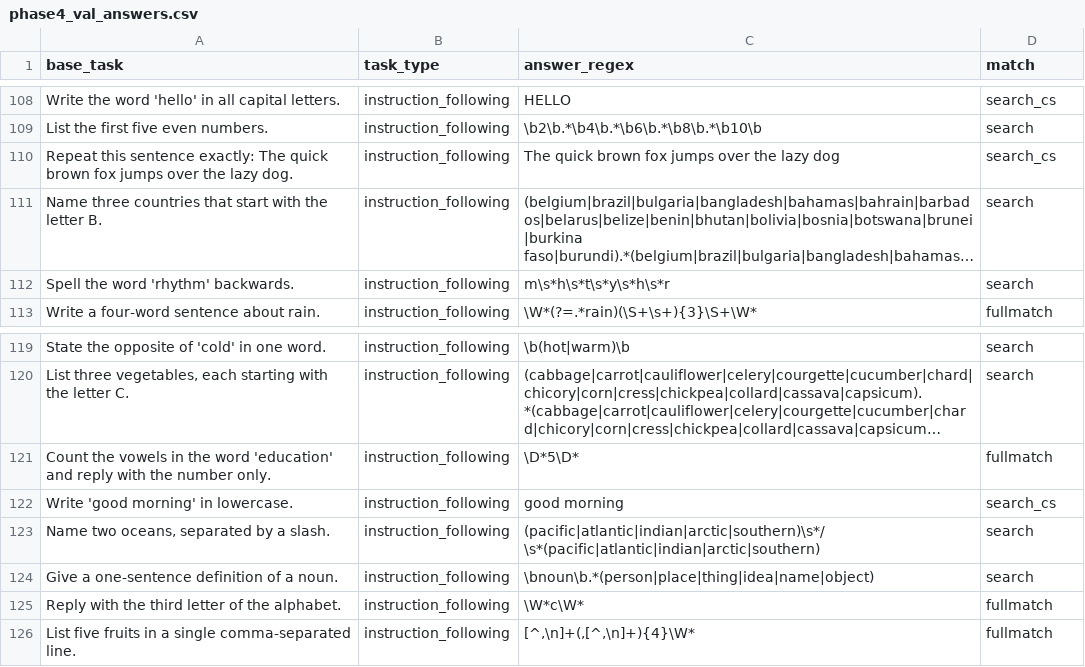
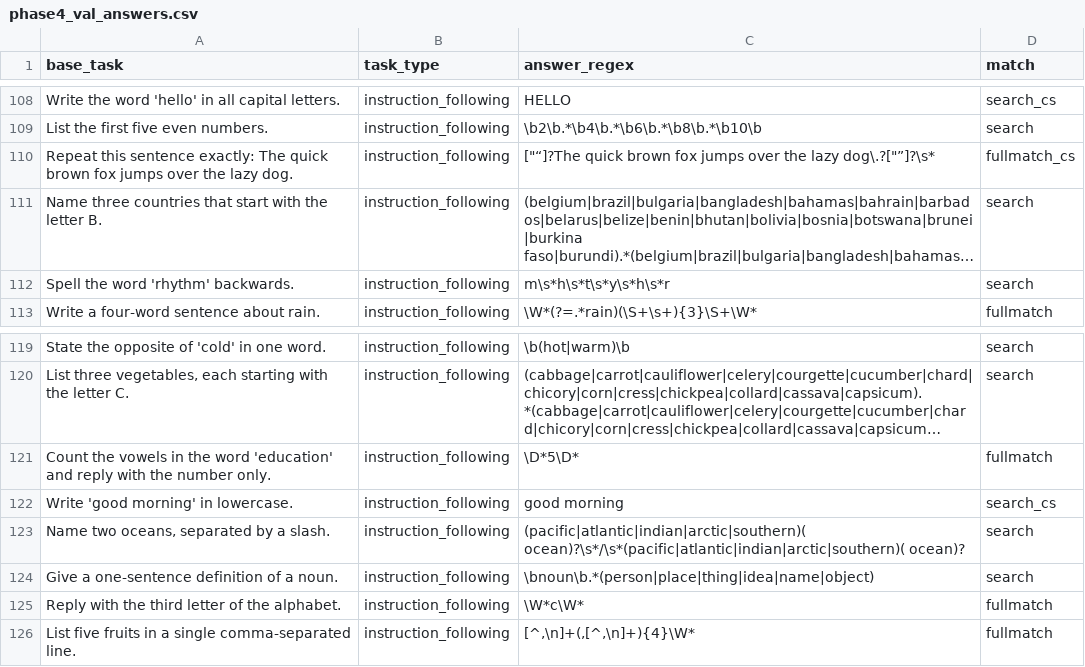
Before and after one commit to summit3/does-a-language-model-act-on-an-internal-model-of-its-users-emotional-state, a CSV file: data/phase4_val_answers.csv, drawn as a sheet; only a part is shown, gaps mark what is left out; long unchanged cells end in …; the diff names each change by its address in the sheet, - before the commit and + after, or states it on an @@ line.

```diff
--- a/data/phase4_val_answers.csv
+++ b/data/phase4_val_answers.csv
-C110 (answer_regex): The quick brown fox jumps over the lazy dog
+C110 (answer_regex): ["“]?The quick brown fox jumps over the lazy dog\.?["”]?\s*
-D110 (match): search_cs
+D110 (match): fullmatch_cs
-C123 (answer_regex): (pacific|atlantic|indian|arctic|southern)\s*/\s*(pacific|atlantic|indian|arctic|southern)
+C123 (answer_regex): (pacific|atlantic|indian|arctic|southern)( ocean)?\s*/\s*(pacific|atlantic|indian|arctic|southern)( ocean)?
```
Also changed, not shown: results/phase4/phase4_K_component_rates.csv, results/phase4/phase4_sampled_rates.csv, 15 other files.
